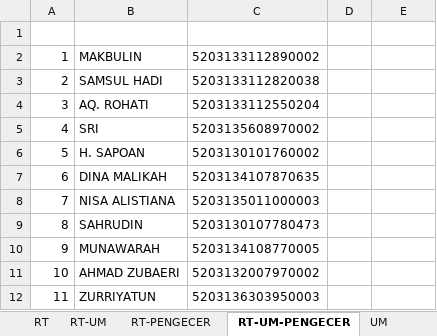
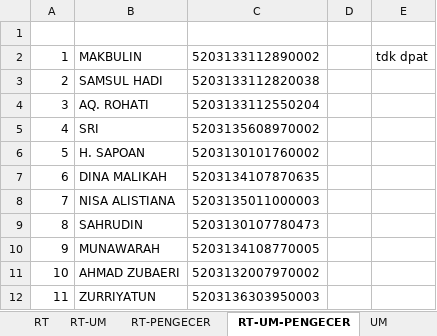
Before and after one commit to Hazizis/automation, an Excel workbook: KhaerulMuhtar/datakhaerulmuhtarfix.xlsx, sheet RT-UM-PENGECER, drawn as a sheet; values as stored, in another font and other column widths than the file's, no borders; the diff names each change by its address in the sheet, - before the commit and + after, or states it on an @@ line.

```diff
--- a/KhaerulMuhtar/datakhaerulmuhtarfix.xlsx (sheet RT-UM-PENGECER)
+++ b/KhaerulMuhtar/datakhaerulmuhtarfix.xlsx (sheet RT-UM-PENGECER)
-E2: (empty)
+E2: tdk dpat
```
Also changed, not shown: sheet RT, Kazwini/datafixkazwani.xlsx, Kazwini/datakazwani.xlsx, 10 other files.
